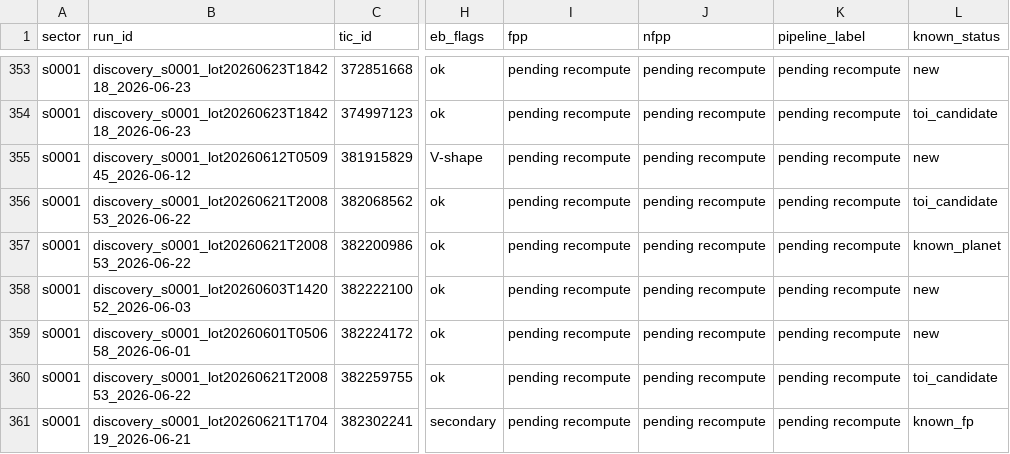
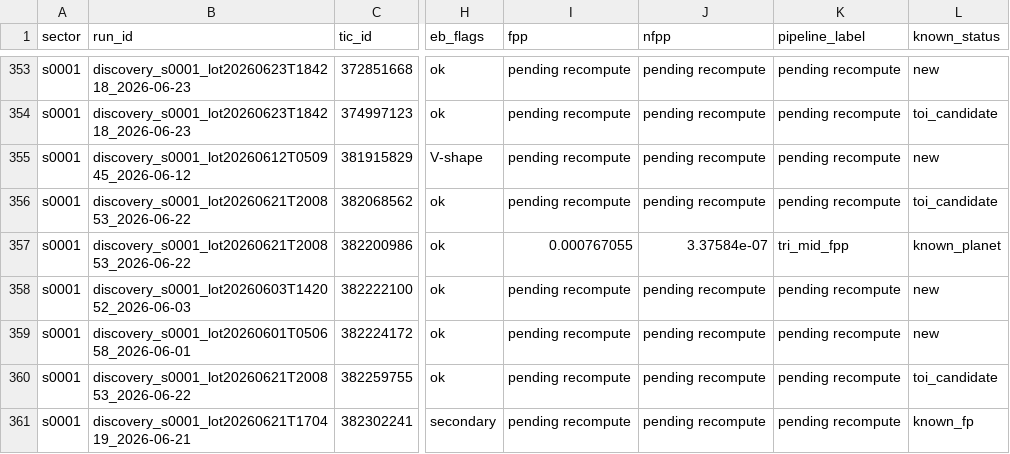
Before and after one commit to exonit-project/exonit-results, a CSV file: candidates/strong_candidates.csv, drawn as a sheet; only a part is shown, gaps mark what is left out; the diff names each change by its address in the sheet, - before the commit and + after, or states it on an @@ line.

```diff
--- a/candidates/strong_candidates.csv
+++ b/candidates/strong_candidates.csv
-I357 (fpp): pending recompute
+I357 (fpp): 0.000767055
-J357 (nfpp): pending recompute
+J357 (nfpp): 3.37584e-07
-K357 (pipeline_label): pending recompute
+K357 (pipeline_label): tri_mid_fpp
```
Also changed, not shown: 3 other files.
